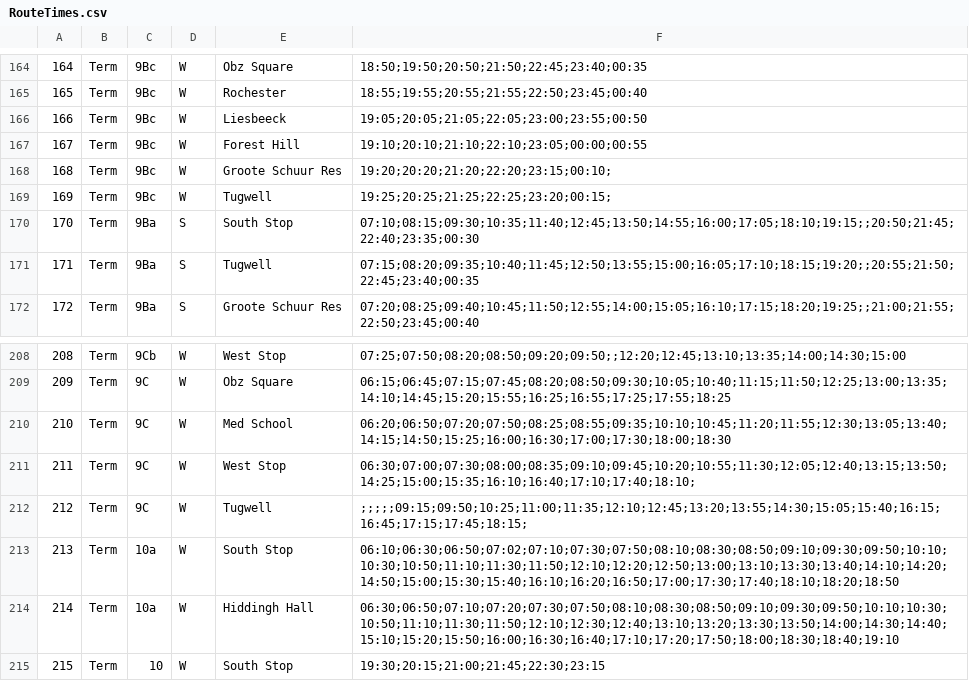
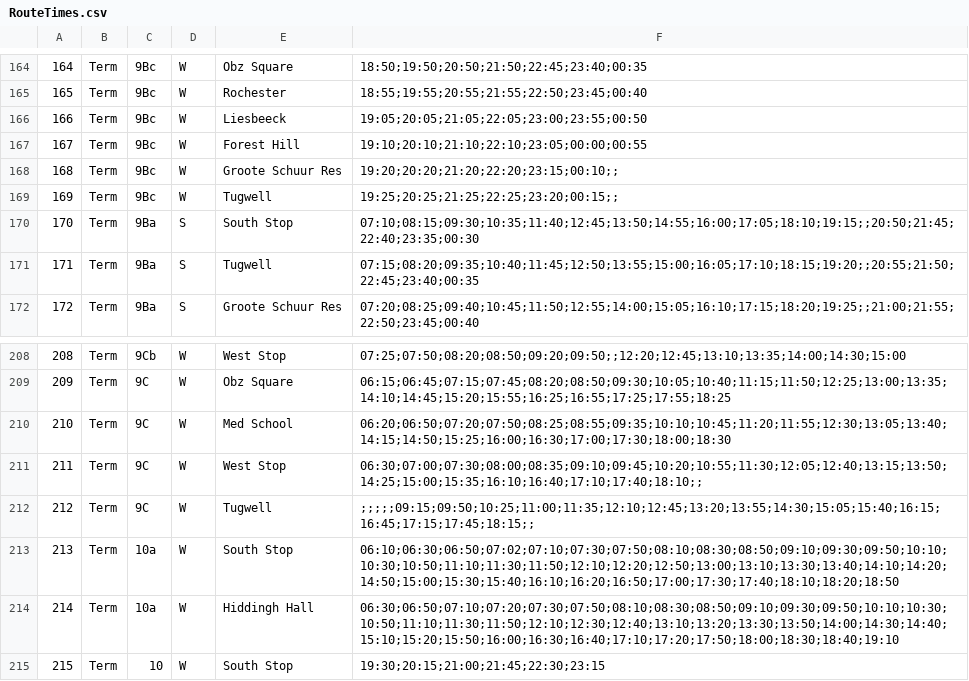
Before and after one commit to olpie101/uctmobile, a CSV file: api/src/main/webapp/assets/RouteTimes.csv, drawn as a sheet; only a part is shown, gaps mark what is left out; the diff covers the shown part only.

```diff
--- a/api/src/main/webapp/assets/RouteTimes.csv
+++ b/api/src/main/webapp/assets/RouteTimes.csv
@@ -167,4 +167,4 @@
 167,Term,9Bc,W,Forest Hill,19:10;20:10;21:10;22:10;23:05;00:00;00:55
-168,Term,9Bc,W,Groote Schuur Res,19:20;20:20;21:20;22:20;23:15;00:10;
-169,Term,9Bc,W,Tugwell,19:25;20:25;21:25;22:25;23:20;00:15;
+168,Term,9Bc,W,Groote Schuur Res,19:20;20:20;21:20;22:20;23:15;00:10;;
+169,Term,9Bc,W,Tugwell,19:25;20:25;21:25;22:25;23:20;00:15;;
 170,Term,9Ba,S,South Stop,07:10;08:15;09:30;10:35;11:40;12:45;13:50;14:55;16:00;17:05;18:10;19:15;;20:50;21:45;22:40;23:35;00:30
@@ -210,4 +210,4 @@
 210,Term,9C,W,Med School,06:20;06:50;07:20;07:50;08:25;08:55;09:35;10:10;10:45;11:20;11:55;12:30;13:05;13:40;14:15;14:50;15:25;16:00;16:30;17:00;17:30;18:00;18:30
-211,Term,9C,W,West Stop,06:30;07:00;07:30;08:00;08:35;09:10;09:45;10:20;10:55;11:30;12:05;12:40;13:15;13:50;14:25;15:00;15:35;16:10;16:40;17:10;17:40;18:10;
-212,Term,9C,W,Tugwell,;;;;;09:15;09:50;10:25;11:00;11:35;12:10;12:45;13:20;13:55;14:30;15:05;15:40;16:15;16:45;17:15;17:45;18:15;
+211,Term,9C,W,West Stop,06:30;07:00;07:30;08:00;08:35;09:10;09:45;10:20;10:55;11:30;12:05;12:40;13:15;13:50;14:25;15:00;15:35;16:10;16:40;17:10;17:40;18:10;;
+212,Term,9C,W,Tugwell,;;;;;09:15;09:50;10:25;11:00;11:35;12:10;12:45;13:20;13:55;14:30;15:05;15:40;16:15;16:45;17:15;17:45;18:15;;
 213,Term,10a,W,South Stop,06:10;06:30;06:50;07:02;07:10;07:30;07:50;08:10;08:30;08:50;09:10;09:30;09:50;10:10;10:30;10:50;11:10;11:30;11:50;12:10;12:20;12:50;13:00;13:10;13:30;13:40;14:10;14:20;14:50;15:00;15:30;15:40;16:10;16:20;16:50;17:00;17:30;17:40;18:10;18:20;18:50
```
Also changed, not shown: 25 edited cells elsewhere in this file, api/src/main/webapp/assets/JammieRoutes.csv, 47 other files.
